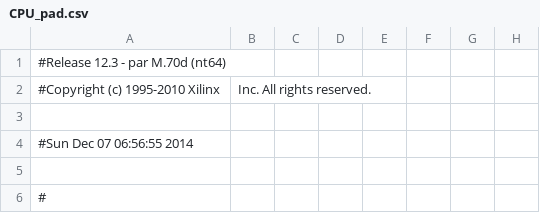
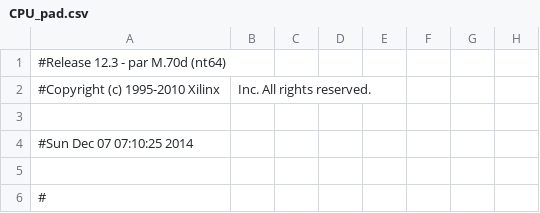
Before and after one commit to lavenderSama/CPU, a CSV file: CPU_pad.csv, drawn as a sheet; only a part is shown; the diff names each change by its address in the sheet, - before the commit and + after, or states it on an @@ line.

```diff
--- a/CPU_pad.csv
+++ b/CPU_pad.csv
-A4: #Sun Dec 07 06:56:55 2014
+A4: #Sun Dec 07 07:10:25 2014
```
Also changed, not shown: 37 other files.
